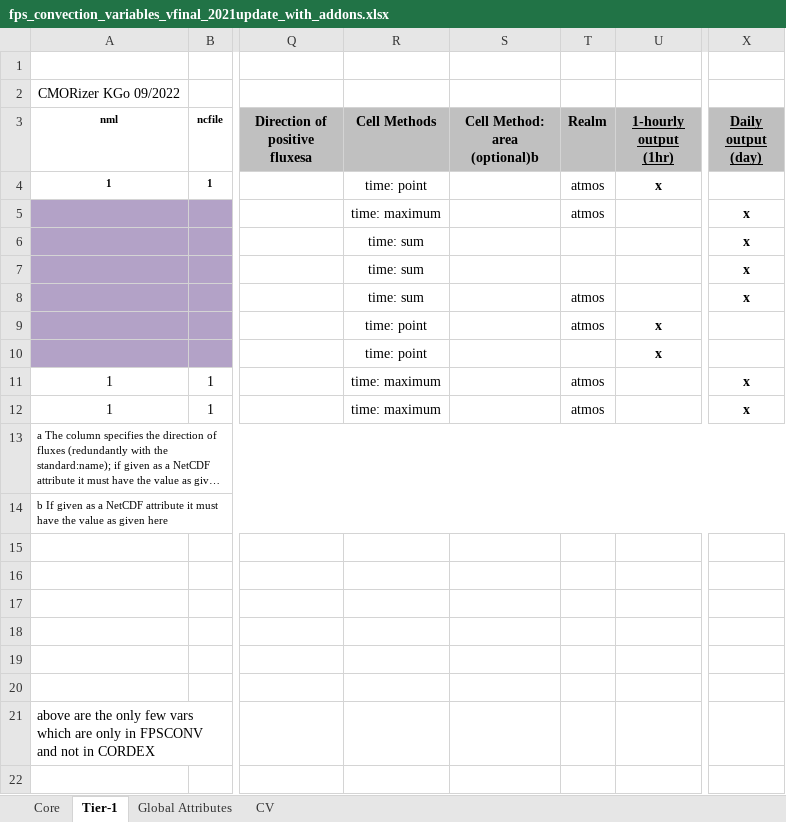
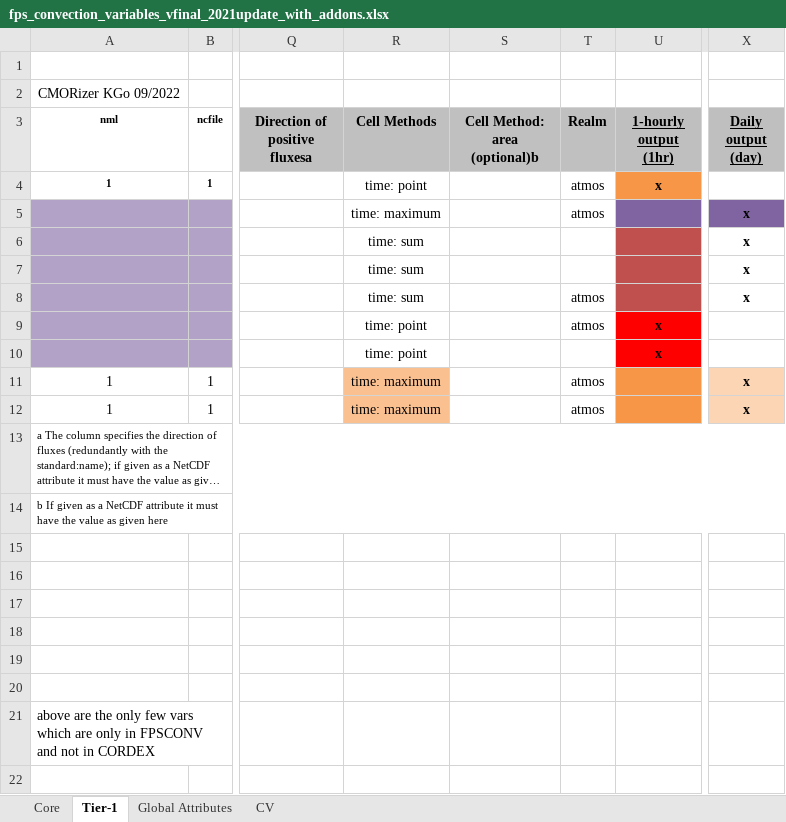
Before and after one commit to sinan0310/WRF-CMORizer, an Excel workbook: fps_convection_variables_vfinal_2021update_with_addons.xlsx, sheet Tier-1, drawn as a sheet; only a part is shown, gaps mark what is left out; long unchanged cells end in …; values as stored, in another font and other column widths than the file's, no borders; the diff names each change by its address in the sheet, - before the commit and + after, or states it on an @@ line.

```diff
--- a/fps_convection_variables_vfinal_2021update_with_addons.xlsx (sheet Tier-1)
+++ b/fps_convection_variables_vfinal_2021update_with_addons.xlsx (sheet Tier-1)
-U4 fill: none
+U4 fill: #F79646
-U5 fill: none
+U5 fill: #8064A2
-X5 fill: none
+X5 fill: #8064A2
-U6:U8 fill: none
+U6:U8 fill: #C0504D
-U9:U10 fill: none
+U9:U10 fill: #FF0000
-R11:R12 fill: none
+R11:R12 fill: #FAC090
-U11:U12 fill: none
+U11:U12 fill: #F79646
-X11:X12 fill: none
+X11:X12 fill: #FCD5B5
```
Also changed, not shown: sheet Core.
